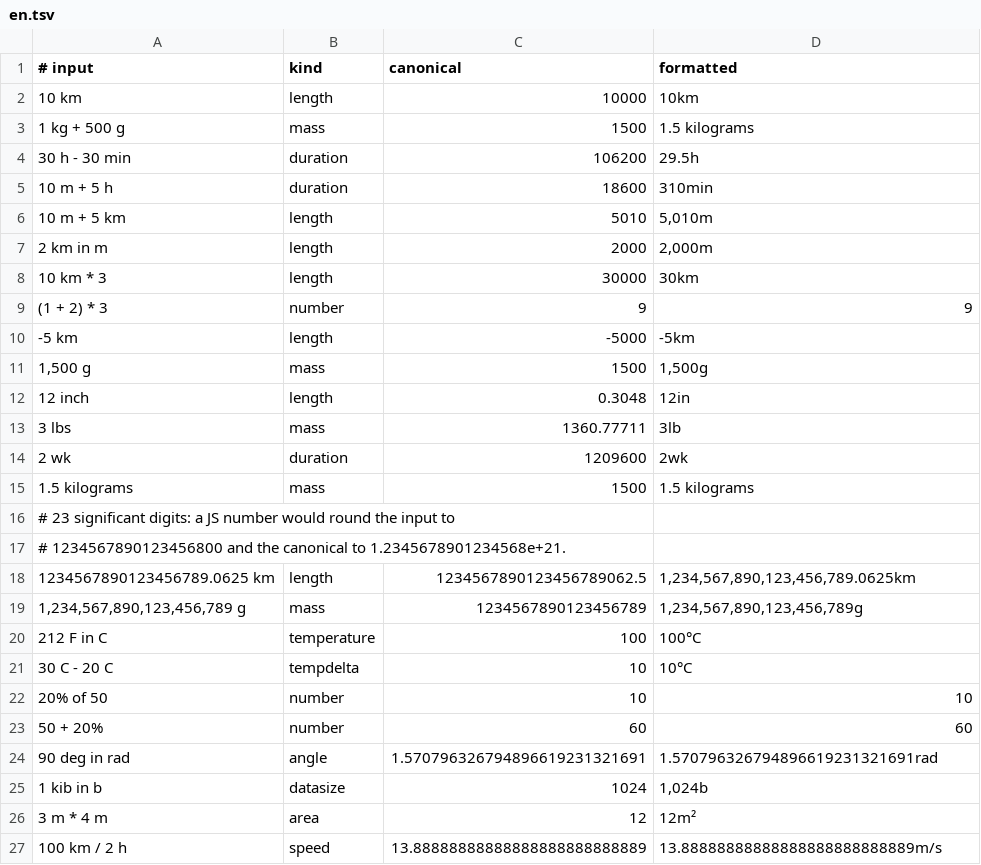
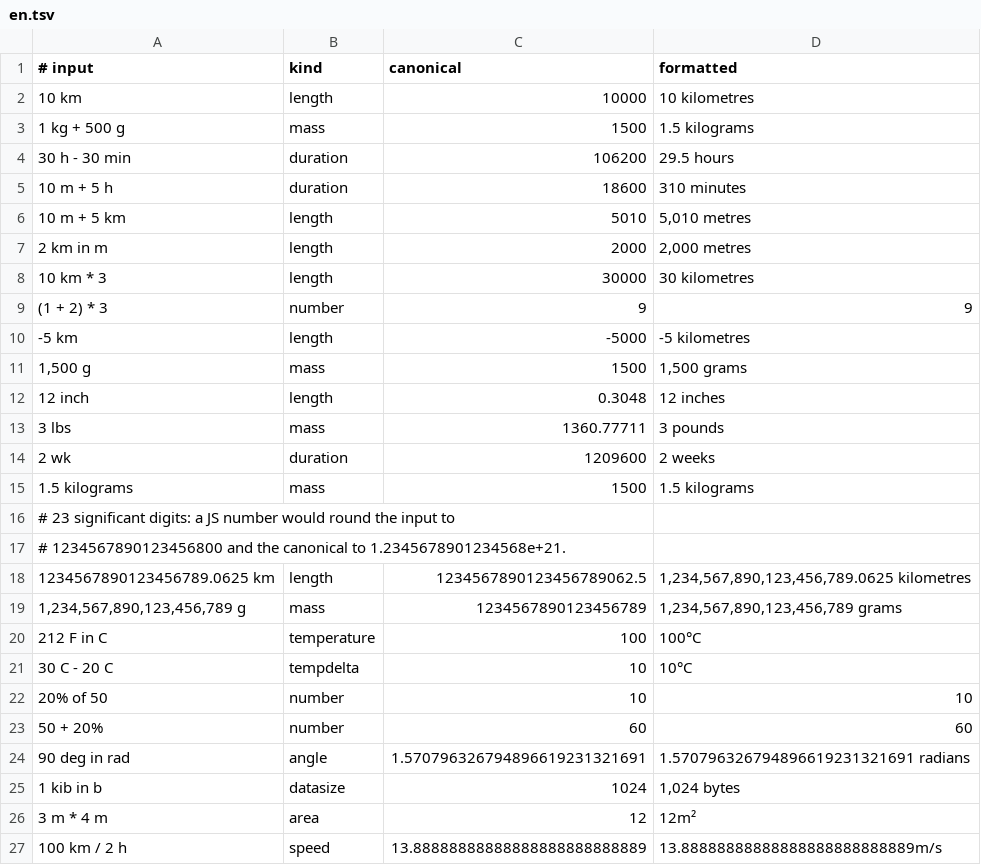
Before and after one commit to GrandMagus02/smartputs, a TSV file: packages/core/corpus/en.tsv, drawn as a sheet.

```diff
--- a/packages/core/corpus/en.tsv
+++ b/packages/core/corpus/en.tsv
@@ -1,15 +1,15 @@
 # input	kind	canonical	formatted
-10 km	length	10000	10km
+10 km	length	10000	10 kilometres
 1 kg + 500 g	mass	1500	1.5 kilograms
-30 h - 30 min	duration	106200	29.5h
-10 m + 5 h	duration	18600	310min
-10 m + 5 km	length	5010	5,010m
-2 km in m	length	2000	2,000m
-10 km * 3	length	30000	30km
+30 h - 30 min	duration	106200	29.5 hours
+10 m + 5 h	duration	18600	310 minutes
+10 m + 5 km	length	5010	5,010 metres
+2 km in m	length	2000	2,000 metres
+10 km * 3	length	30000	30 kilometres
 (1 + 2) * 3	number	9	9
--5 km	length	-5000	-5km
-1,500 g	mass	1500	1,500g
-12 inch	length	0.3048	12in
-3 lbs	mass	1360.77711	3lb
-2 wk	duration	1209600	2wk
+-5 km	length	-5000	-5 kilometres
+1,500 g	mass	1500	1,500 grams
+12 inch	length	0.3048	12 inches
+3 lbs	mass	1360.77711	3 pounds
+2 wk	duration	1209600	2 weeks
 1.5 kilograms	mass	1500	1.5 kilograms
@@ -17,4 +17,4 @@
 # 1234567890123456800 and the canonical to 1.2345678901234568e+21.
-1234567890123456789.0625 km	length	1234567890123456789062.5	1,234,567,890,123,456,789.0625km
-1,234,567,890,123,456,789 g	mass	1234567890123456789	1,234,567,890,123,456,789g
+1234567890123456789.0625 km	length	1234567890123456789062.5	1,234,567,890,123,456,789.0625 kilometres
+1,234,567,890,123,456,789 g	mass	1234567890123456789	1,234,567,890,123,456,789 grams
 212 F in C	temperature	100	100°C
@@ -23,4 +23,4 @@
 50 + 20%	number	60	60
-90 deg in rad	angle	1.570796326794896619231321691	1.570796326794896619231321691rad
-1 kib in b	datasize	1024	1,024b
+90 deg in rad	angle	1.570796326794896619231321691	1.570796326794896619231321691 radians
+1 kib in b	datasize	1024	1,024 bytes
 3 m * 4 m	area	12	12m²
```
Also changed, not shown: 33 other files.
